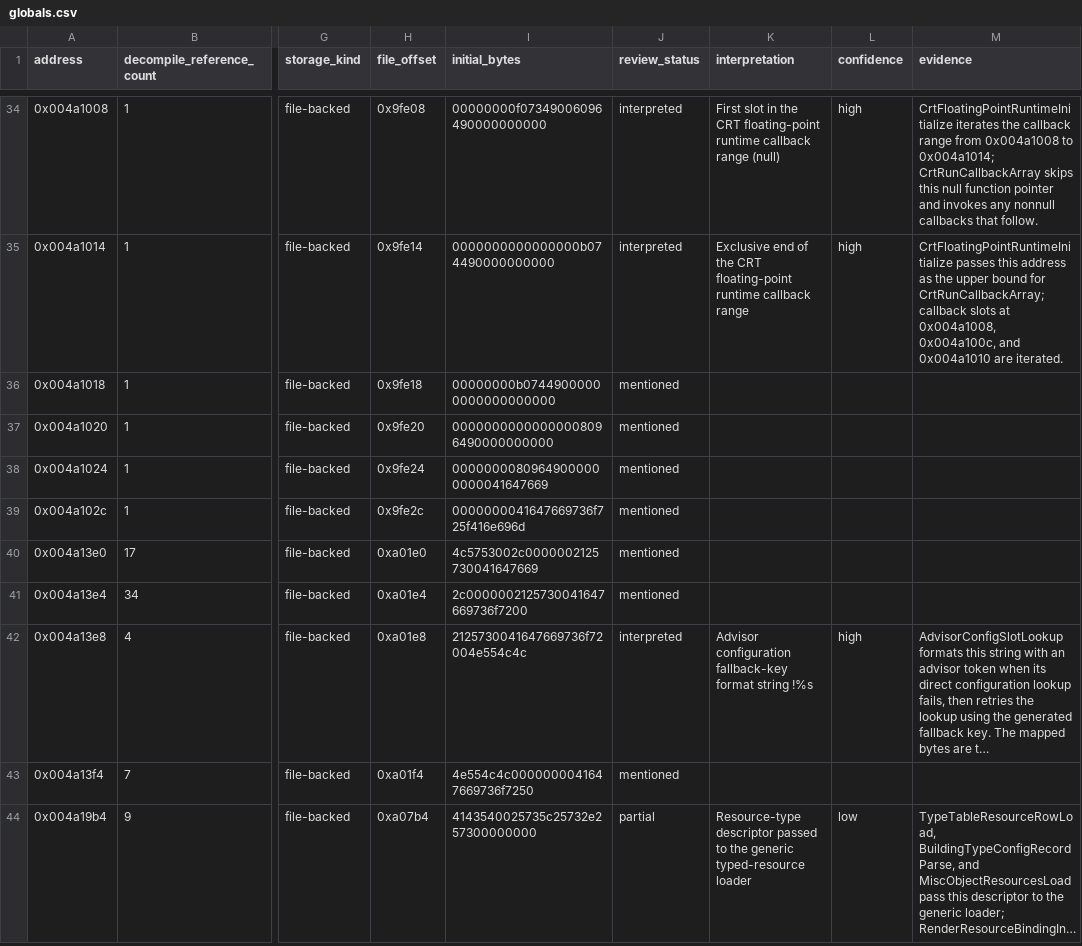
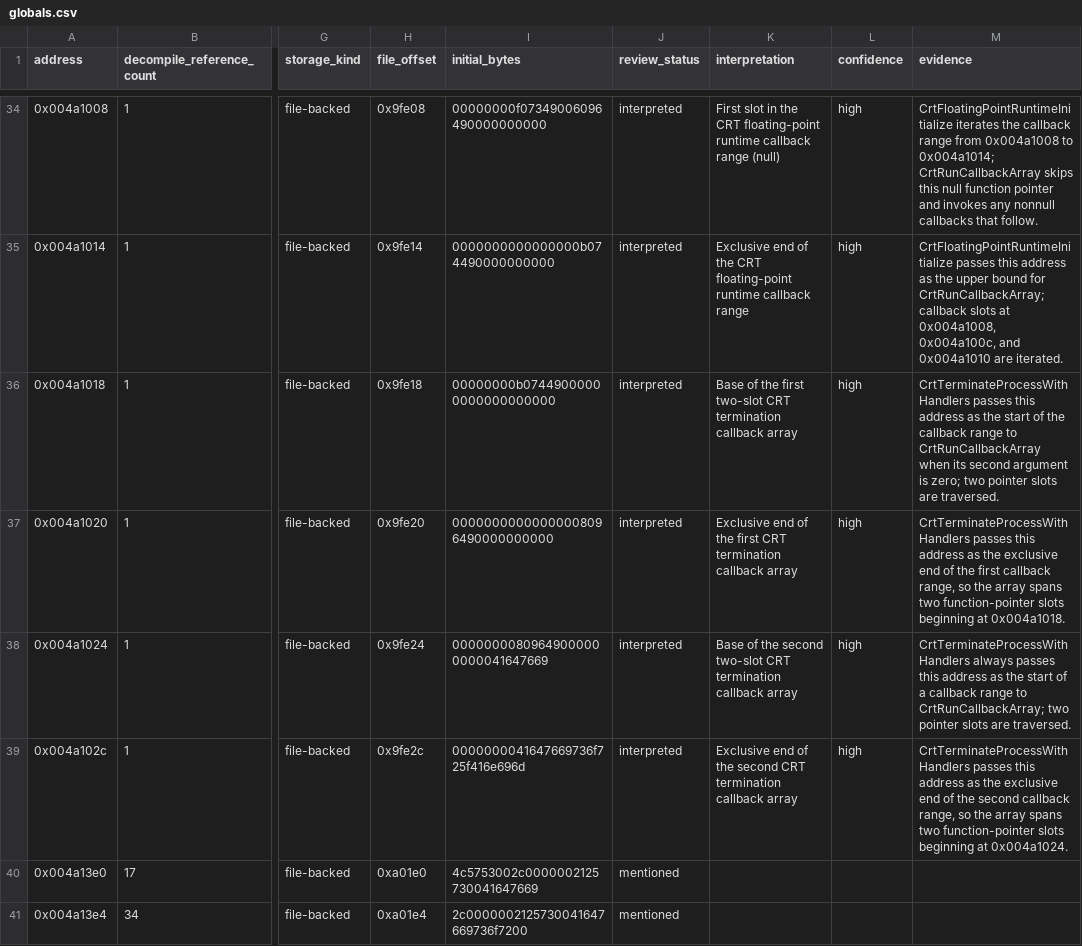
Before and after one commit to robbert229/lrr-portable, a CSV file: docs/dat/globals.csv, drawn as a sheet; only a part is shown, gaps mark what is left out; the shorter side is filled out with more unchanged rows; long unchanged cells end in …; the diff names each change by its address in the sheet, - before the commit and + after, or states it on an @@ line.

```diff
--- a/docs/dat/globals.csv
+++ b/docs/dat/globals.csv
-J36:J39 (review_status): mentioned
+J36:J39 (review_status): interpreted
-K36 (interpretation): (empty)
+K36 (interpretation): Base of the first two-slot CRT termination callback array
-L36:L39 (confidence): (empty)
+L36:L39 (confidence): high
-M36 (evidence): (empty)
+M36 (evidence): CrtTerminateProcessWithHandlers passes this address as the start of the callback range to CrtRunCallbackArray when its second argument is zero; two pointer slots are traversed.
-K37 (interpretation): (empty)
+K37 (interpretation): Exclusive end of the first CRT termination callback array
-M37 (evidence): (empty)
+M37 (evidence): CrtTerminateProcessWithHandlers passes this address as the exclusive end of the first callback range, so the array spans two function-pointer slots beginning at 0x004a1018.
-K38 (interpretation): (empty)
+K38 (interpretation): Base of the second two-slot CRT termination callback array
-M38 (evidence): (empty)
+M38 (evidence): CrtTerminateProcessWithHandlers always passes this address as the start of a callback range to CrtRunCallbackArray; two pointer slots are traversed.
-K39 (interpretation): (empty)
+K39 (interpretation): Exclusive end of the second CRT termination callback array
-M39 (evidence): (empty)
+M39 (evidence): CrtTerminateProcessWithHandlers passes this address as the exclusive end of the second callback range, so the array spans two function-pointer slots beginning at 0x004a1024.
```
Also changed, not shown: docs/dat/annotations.csv.
